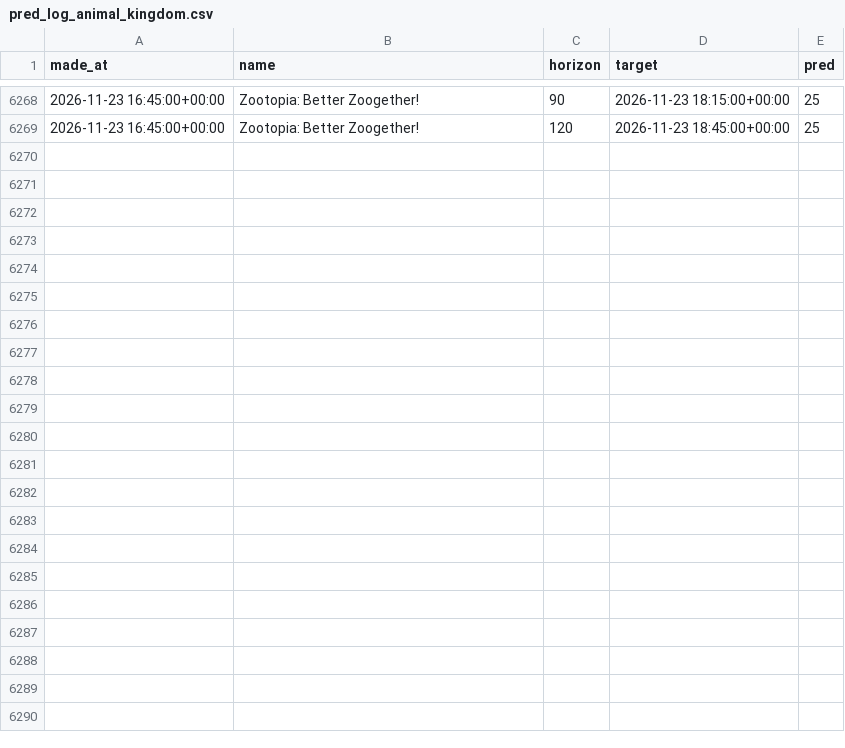
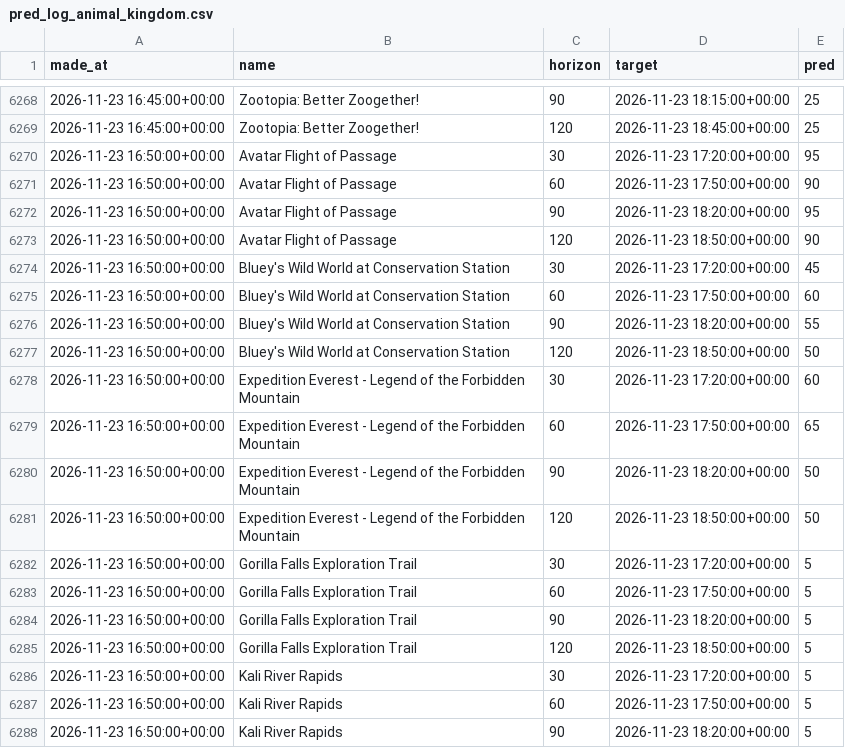
Before and after one commit to swerve357/mk-forecast, a CSV file: data/pred_log_animal_kingdom.csv, drawn as a sheet; only a part is shown, gaps mark what is left out; the diff covers the shown part only; the diff names each change by its address in the sheet, - before the commit and + after, or states it on an @@ line.

```diff
--- a/data/pred_log_animal_kingdom.csv
+++ b/data/pred_log_animal_kingdom.csv
+row 6270: 2026-11-23 16:50:00+00:00 | Avatar Flight of Passage | 30 | 2026-11-23 17:20:00+00:00 | 95
+row 6271: 2026-11-23 16:50:00+00:00 | Avatar Flight of Passage | 60 | 2026-11-23 17:50:00+00:00 | 90
+row 6272: 2026-11-23 16:50:00+00:00 | Avatar Flight of Passage | 90 | 2026-11-23 18:20:00+00:00 | 95
+row 6273: 2026-11-23 16:50:00+00:00 | Avatar Flight of Passage | 120 | 2026-11-23 18:50:00+00:00 | 90
+row 6274: 2026-11-23 16:50:00+00:00 | Bluey's Wild World at Conservation Station | 30 | 2026-11-23 17:20:00+00:00 | 45
+row 6275: 2026-11-23 16:50:00+00:00 | Bluey's Wild World at Conservation Station | 60 | 2026-11-23 17:50:00+00:00 | 60
+row 6276: 2026-11-23 16:50:00+00:00 | Bluey's Wild World at Conservation Station | 90 | 2026-11-23 18:20:00+00:00 | 55
+row 6277: 2026-11-23 16:50:00+00:00 | Bluey's Wild World at Conservation Station | 120 | 2026-11-23 18:50:00+00:00 | 50
+row 6278: 2026-11-23 16:50:00+00:00 | Expedition Everest - Legend of the Forbidden Mountain | 30 | 2026-11-23 17:20:00+00:00 | 60
+row 6279: 2026-11-23 16:50:00+00:00 | Expedition Everest - Legend of the Forbidden Mountain | 60 | 2026-11-23 17:50:00+00:00 | 65
+row 6280: 2026-11-23 16:50:00+00:00 | Expedition Everest - Legend of the Forbidden Mountain | 90 | 2026-11-23 18:20:00+00:00 | 50
+row 6281: 2026-11-23 16:50:00+00:00 | Expedition Everest - Legend of the Forbidden Mountain | 120 | 2026-11-23 18:50:00+00:00 | 50
+row 6282: 2026-11-23 16:50:00+00:00 | Gorilla Falls Exploration Trail | 30 | 2026-11-23 17:20:00+00:00 | 5
+row 6283: 2026-11-23 16:50:00+00:00 | Gorilla Falls Exploration Trail | 60 | 2026-11-23 17:50:00+00:00 | 5
+row 6284: 2026-11-23 16:50:00+00:00 | Gorilla Falls Exploration Trail | 90 | 2026-11-23 18:20:00+00:00 | 5
+row 6285: 2026-11-23 16:50:00+00:00 | Gorilla Falls Exploration Trail | 120 | 2026-11-23 18:50:00+00:00 | 5
+row 6286: 2026-11-23 16:50:00+00:00 | Kali River Rapids | 30 | 2026-11-23 17:20:00+00:00 | 5
+row 6287: 2026-11-23 16:50:00+00:00 | Kali River Rapids | 60 | 2026-11-23 17:50:00+00:00 | 5
+row 6288: 2026-11-23 16:50:00+00:00 | Kali River Rapids | 90 | 2026-11-23 18:20:00+00:00 | 5
```
Also changed, not shown: 21 added rows elsewhere in this file, data/pred_log_epcot.csv, data/pred_log_hollywood_studios.csv, 12 other files.
